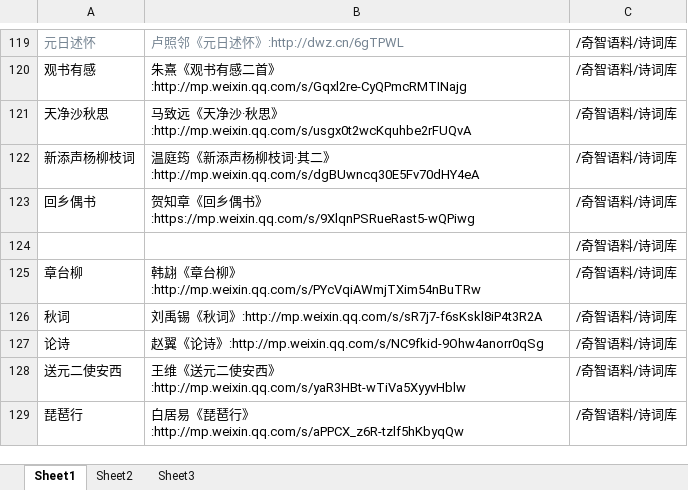
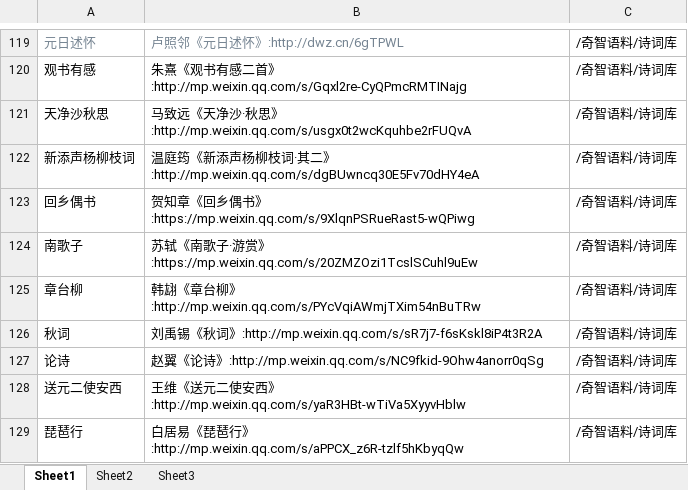
Before and after one commit to softxdlm/youqulishi, an Excel workbook: 奇智数据.xlsx, sheet Sheet1, drawn as a sheet; only a part is shown, gaps mark what is left out; values as stored, in another font and other column widths than the file's, no borders; removed rows and columns are numbered as before the commit, all else as after; the diff names each change by its address in the sheet, - before the commit and + after, or states it on an @@ line.

Commit message:
no commit message

```diff
--- a/奇智数据.xlsx (sheet Sheet1)
+++ b/奇智数据.xlsx (sheet Sheet1)
-row 124:  |  | /奇智语料/诗词库
+row 124: 南歌子 | 苏轼《南歌子·游赏》:https://mp.weixin.qq.com/s/20ZMZOzi1TcslSCuhl9uEw | /奇智语料/诗词库
```
